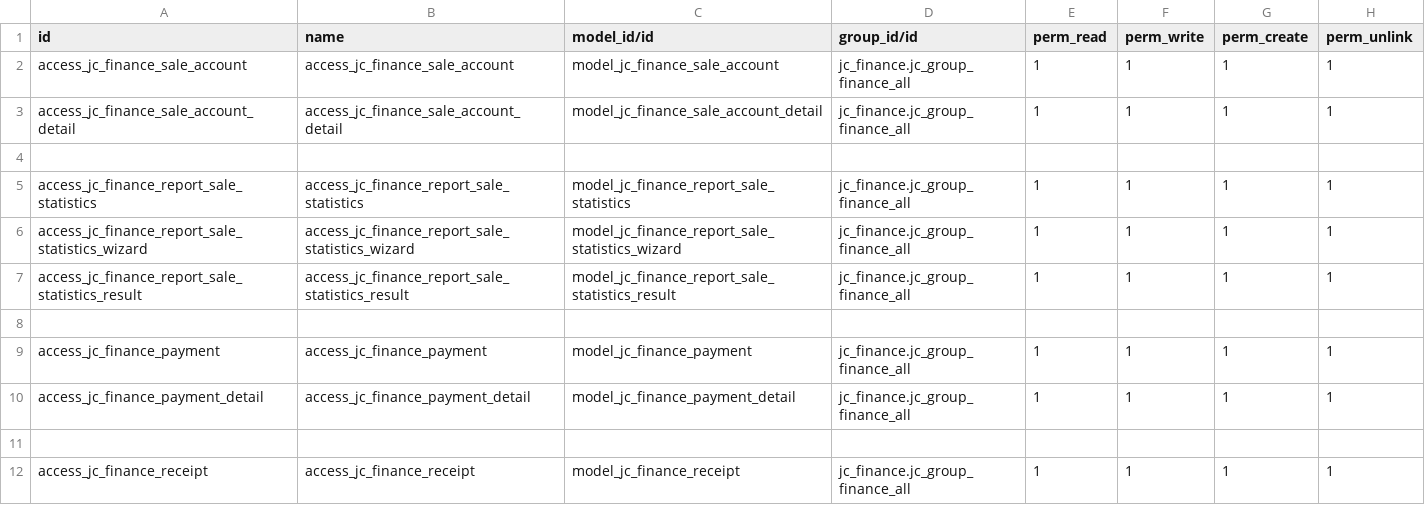
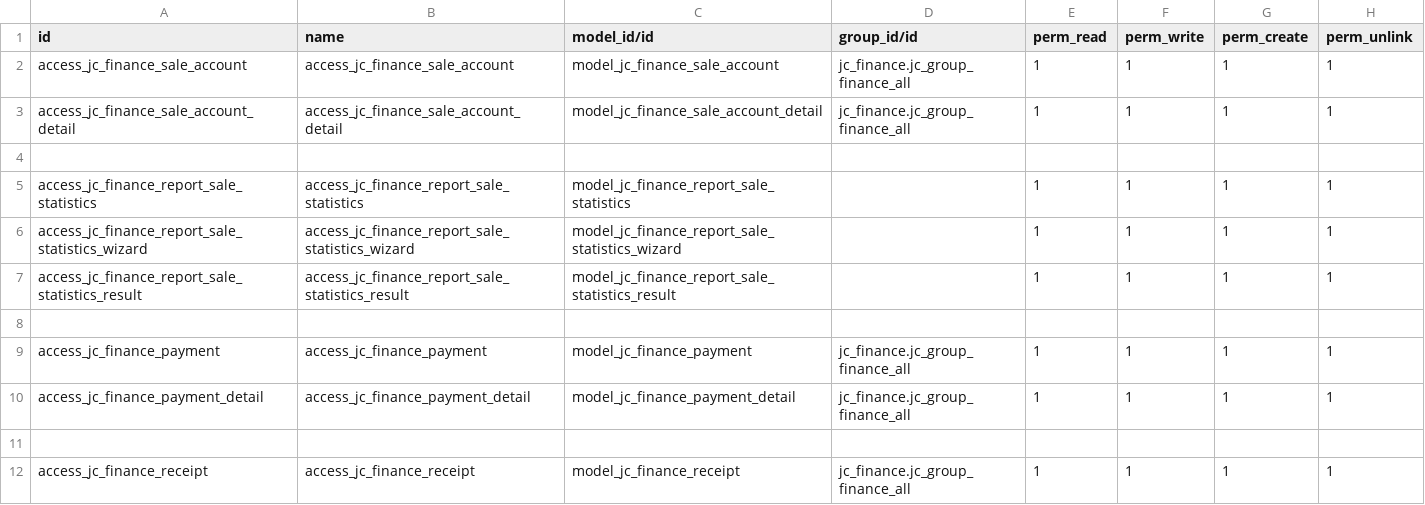
Before and after one commit to Eric2015-8/studyDemo, a CSV file: jc_finance/security/ir.model.access.csv, drawn as a sheet; only a part is shown.

```diff
--- a/jc_finance/security/ir.model.access.csv
+++ b/jc_finance/security/ir.model.access.csv
@@ -4,5 +4,5 @@ access_jc_finance_sale_account_detail,access_jc_finance_sale_account_detail,mode
 
-access_jc_finance_report_sale_statistics,access_jc_finance_report_sale_statistics,model_jc_finance_report_sale_statistics,jc_finance.jc_group_finance_all,1,1,1,1
-access_jc_finance_report_sale_statistics_wizard,access_jc_finance_report_sale_statistics_wizard,model_jc_finance_report_sale_statistics_wizard,jc_finance.jc_group_finance_all,1,1,1,1
-access_jc_finance_report_sale_statistics_result,access_jc_finance_report_sale_statistics_result,model_jc_finance_report_sale_statistics_result,jc_finance.jc_group_finance_all,1,1,1,1
+access_jc_finance_report_sale_statistics,access_jc_finance_report_sale_statistics,model_jc_finance_report_sale_statistics,,1,1,1,1
+access_jc_finance_report_sale_statistics_wizard,access_jc_finance_report_sale_statistics_wizard,model_jc_finance_report_sale_statistics_wizard,,1,1,1,1
+access_jc_finance_report_sale_statistics_result,access_jc_finance_report_sale_statistics_result,model_jc_finance_report_sale_statistics_result,,1,1,1,1
 
```
Also changed, not shown: 4 other files.
